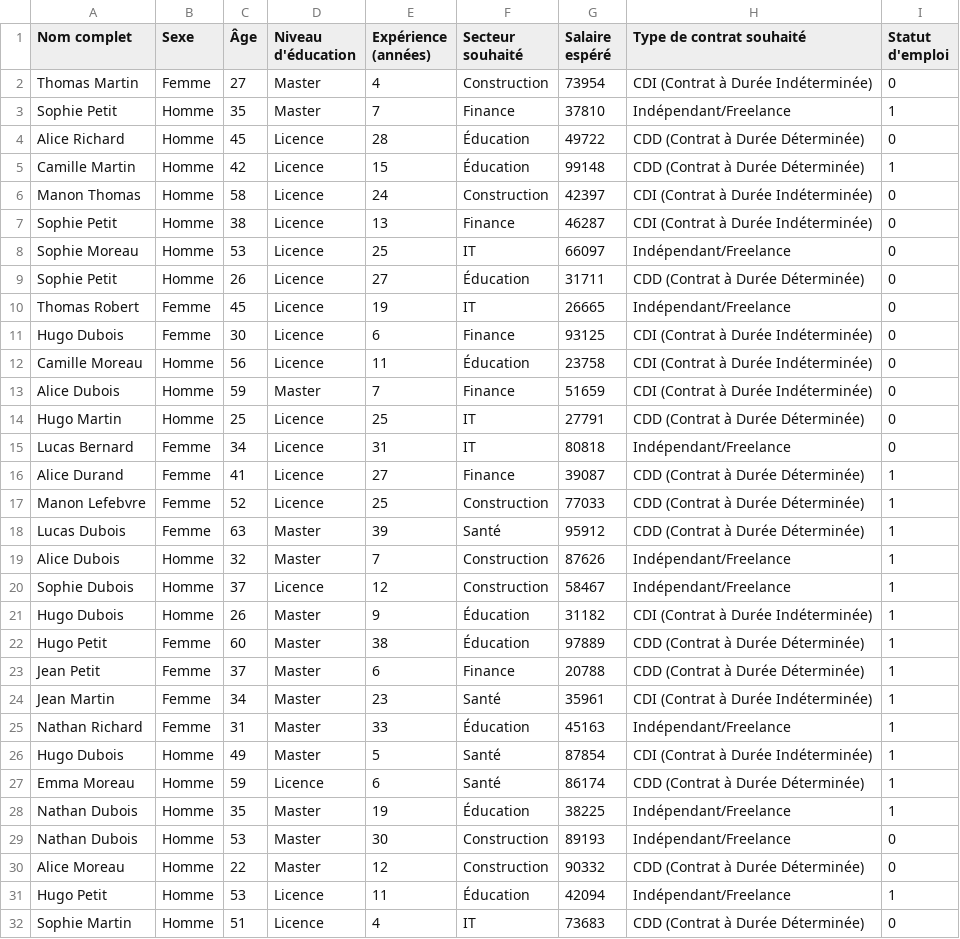
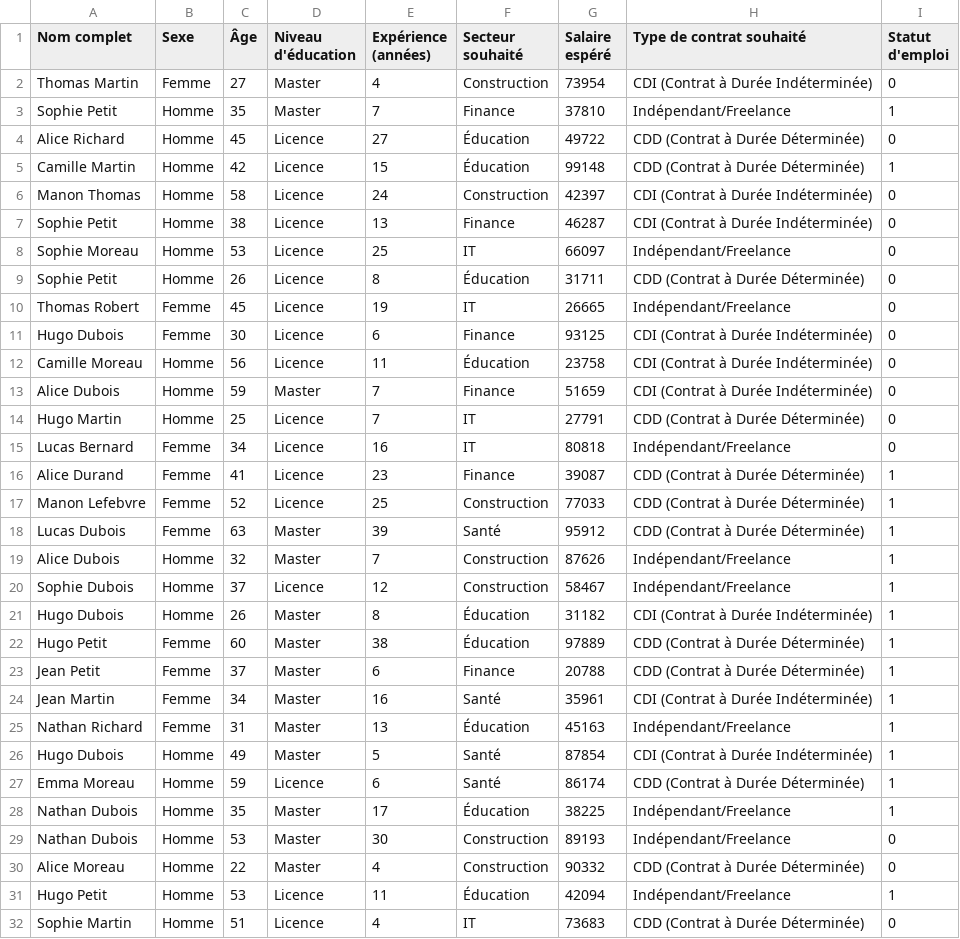
Before and after one commit to Rinoh16/App_prediction, a CSV file: dataset_statut_emploi_final.csv, drawn as a sheet; only a part is shown; the diff covers the shown part only.

```diff
--- a/dataset_statut_emploi_final.csv
+++ b/dataset_statut_emploi_final.csv
@@ -3,3 +3,3 @@ Thomas Martin;Femme;27;Master;4;Construction;73954;CDI (Contrat à Durée Indét
 Sophie Petit;Homme;35;Master;7;Finance;37810;Indépendant/Freelance;1
-Alice Richard;Homme;45;Licence;28;Éducation;49722;CDD (Contrat à Durée Déterminée);0
+Alice Richard;Homme;45;Licence;27;Éducation;49722;CDD (Contrat à Durée Déterminée);0
 Camille Martin;Homme;42;Licence;15;Éducation;99148;CDD (Contrat à Durée Déterminée);1
@@ -8,3 +8,3 @@ Sophie Petit;Homme;38;Licence;13;Finance;46287;CDI (Contrat à Durée Indétermi
 Sophie Moreau;Homme;53;Licence;25;IT;66097;Indépendant/Freelance;0
-Sophie Petit;Homme;26;Licence;27;Éducation;31711;CDD (Contrat à Durée Déterminée);0
+Sophie Petit;Homme;26;Licence;8;Éducation;31711;CDD (Contrat à Durée Déterminée);0
 Thomas Robert;Femme;45;Licence;19;IT;26665;Indépendant/Freelance;0
@@ -13,5 +13,5 @@ Camille Moreau;Homme;56;Licence;11;Éducation;23758;CDI (Contrat à Durée Indé
 Alice Dubois;Homme;59;Master;7;Finance;51659;CDI (Contrat à Durée Indéterminée);0
-Hugo Martin;Homme;25;Licence;25;IT;27791;CDD (Contrat à Durée Déterminée);0
-Lucas Bernard;Femme;34;Licence;31;IT;80818;Indépendant/Freelance;0
-Alice Durand;Femme;41;Licence;27;Finance;39087;CDD (Contrat à Durée Déterminée);1
+Hugo Martin;Homme;25;Licence;7;IT;27791;CDD (Contrat à Durée Déterminée);0
+Lucas Bernard;Femme;34;Licence;16;IT;80818;Indépendant/Freelance;0
+Alice Durand;Femme;41;Licence;23;Finance;39087;CDD (Contrat à Durée Déterminée);1
 Manon Lefebvre;Femme;52;Licence;25;Construction;77033;CDD (Contrat à Durée Déterminée);1
@@ -20,12 +20,12 @@ Alice Dubois;Homme;32;Master;7;Construction;87626;Indépendant/Freelance;1
 Sophie Dubois;Homme;37;Licence;12;Construction;58467;Indépendant/Freelance;1
-Hugo Dubois;Homme;26;Master;9;Éducation;31182;CDI (Contrat à Durée Indéterminée);1
+Hugo Dubois;Homme;26;Master;8;Éducation;31182;CDI (Contrat à Durée Indéterminée);1
 Hugo Petit;Femme;60;Master;38;Éducation;97889;CDD (Contrat à Durée Déterminée);1
 Jean Petit;Femme;37;Master;6;Finance;20788;CDD (Contrat à Durée Déterminée);1
-Jean Martin;Femme;34;Master;23;Santé;35961;CDI (Contrat à Durée Indéterminée);1
-Nathan Richard;Femme;31;Master;33;Éducation;45163;Indépendant/Freelance;1
+Jean Martin;Femme;34;Master;16;Santé;35961;CDI (Contrat à Durée Indéterminée);1
+Nathan Richard;Femme;31;Master;13;Éducation;45163;Indépendant/Freelance;1
 Hugo Dubois;Homme;49;Master;5;Santé;87854;CDI (Contrat à Durée Indéterminée);1
 Emma Moreau;Homme;59;Licence;6;Santé;86174;CDD (Contrat à Durée Déterminée);1
-Nathan Dubois;Homme;35;Master;19;Éducation;38225;Indépendant/Freelance;1
+Nathan Dubois;Homme;35;Master;17;Éducation;38225;Indépendant/Freelance;1
 Nathan Dubois;Homme;53;Master;30;Construction;89193;Indépendant/Freelance;0
-Alice Moreau;Homme;22;Master;12;Construction;90332;CDD (Contrat à Durée Déterminée);0
+Alice Moreau;Homme;22;Master;4;Construction;90332;CDD (Contrat à Durée Déterminée);0
 Hugo Petit;Homme;53;Licence;11;Éducation;42094;Indépendant/Freelance;1
```
Also changed, not shown: 88 edited cells elsewhere in this file, prediction/dataset_statut_emploi_final.csv, 2 other files.
